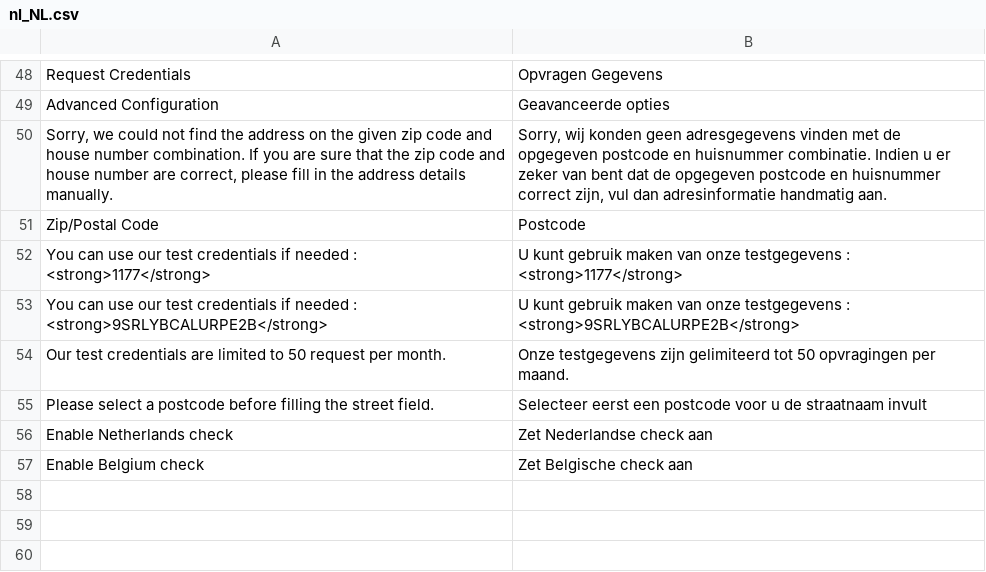
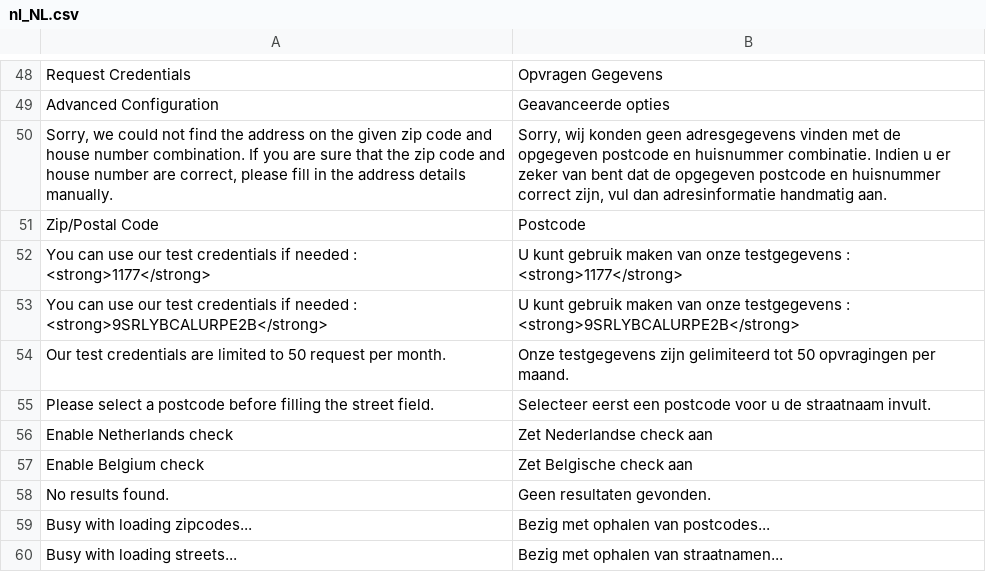
Before and after one commit to postcodeservice/postcode-magento2, a CSV file: i18n/nl_NL.csv, drawn as a sheet; only a part is shown, gaps mark what is left out; the diff names each change by its address in the sheet, - before the commit and + after, or states it on an @@ line.

```diff
--- a/i18n/nl_NL.csv
+++ b/i18n/nl_NL.csv
-B55: …de straatnaam invult
+B55: …de straatnaam invult.
+row 58: No results found. | Geen resultaten gevonden.
+row 59: Busy with loading zipcodes... | Bezig met ophalen van postcodes...
+row 60: Busy with loading streets... | Bezig met ophalen van straatnamen...
```
Also changed, not shown: i18n/en_US.csv, 4 other files.
